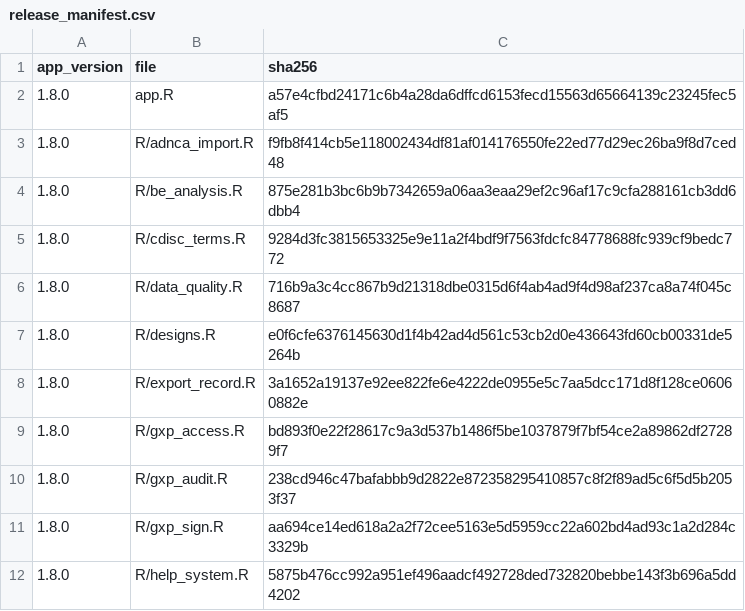
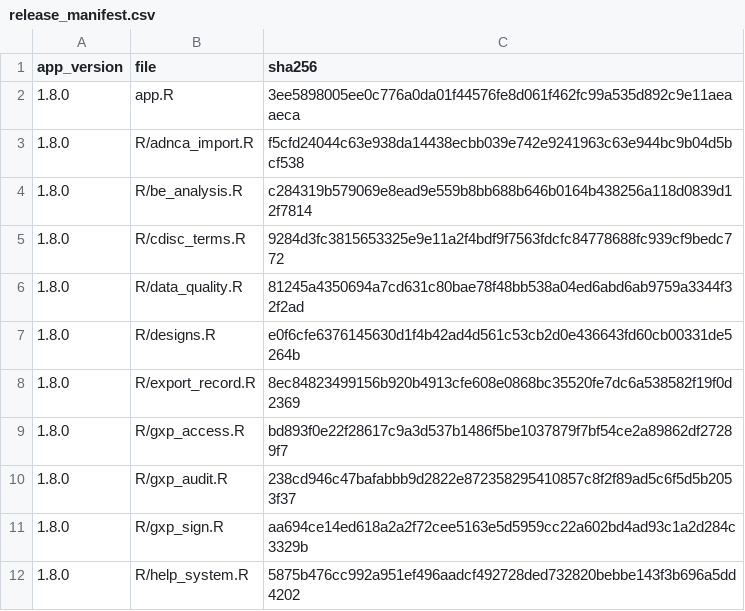
Before and after one commit to Robterheine/ncaassistant, a CSV file: validation/release_manifest.csv, drawn as a sheet; only a part is shown; the diff covers the shown part only.

```diff
--- a/validation/release_manifest.csv
+++ b/validation/release_manifest.csv
@@ -1,9 +1,9 @@
 "app_version","file","sha256"
-"1.8.0","app.R","a57e4cfbd24171c6b4a28da6dffcd6153fecd15563d65664139c23245fec5af5"
-"1.8.0","R/adnca_import.R","f9fb8f414cb5e118002434df81af014176550fe22ed77d29ec26ba9f8d7ced48"
-"1.8.0","R/be_analysis.R","875e281b3bc6b9b7342659a06aa3eaa29ef2c96af17c9cfa288161cb3dd6dbb4"
+"1.8.0","app.R","3ee5898005ee0c776a0da01f44576fe8d061f462fc99a535d892c9e11aeaaeca"
+"1.8.0","R/adnca_import.R","f5cfd24044c63e938da14438ecbb039e742e9241963c63e944bc9b04d5bcf538"
+"1.8.0","R/be_analysis.R","c284319b579069e8ead9e559b8bb688b646b0164b438256a118d0839d12f7814"
 "1.8.0","R/cdisc_terms.R","9284d3fc3815653325e9e11a2f4bdf9f7563fdcfc84778688fc939cf9bedc772"
-"1.8.0","R/data_quality.R","716b9a3c4cc867b9d21318dbe0315d6f4ab4ad9f4d98af237ca8a74f045c8687"
+"1.8.0","R/data_quality.R","81245a4350694a7cd631c80bae78f48bb538a04ed6abd6ab9759a3344f32f2ad"
 "1.8.0","R/designs.R","e0f6cfe6376145630d1f4b42ad4d561c53cb2d0e436643fd60cb00331de5264b"
-"1.8.0","R/export_record.R","3a1652a19137e92ee822fe6e4222de0955e5c7aa5dcc171d8f128ce06060882e"
+"1.8.0","R/export_record.R","8ec84823499156b920b4913cfe608e0868bc35520fe7dc6a538582f19f0d2369"
 "1.8.0","R/gxp_access.R","bd893f0e22f28617c9a3d537b1486f5be1037879f7bf54ce2a89862df27289f7"
```
Also changed, not shown: 8 edited cells elsewhere in this file, 6 other files.
